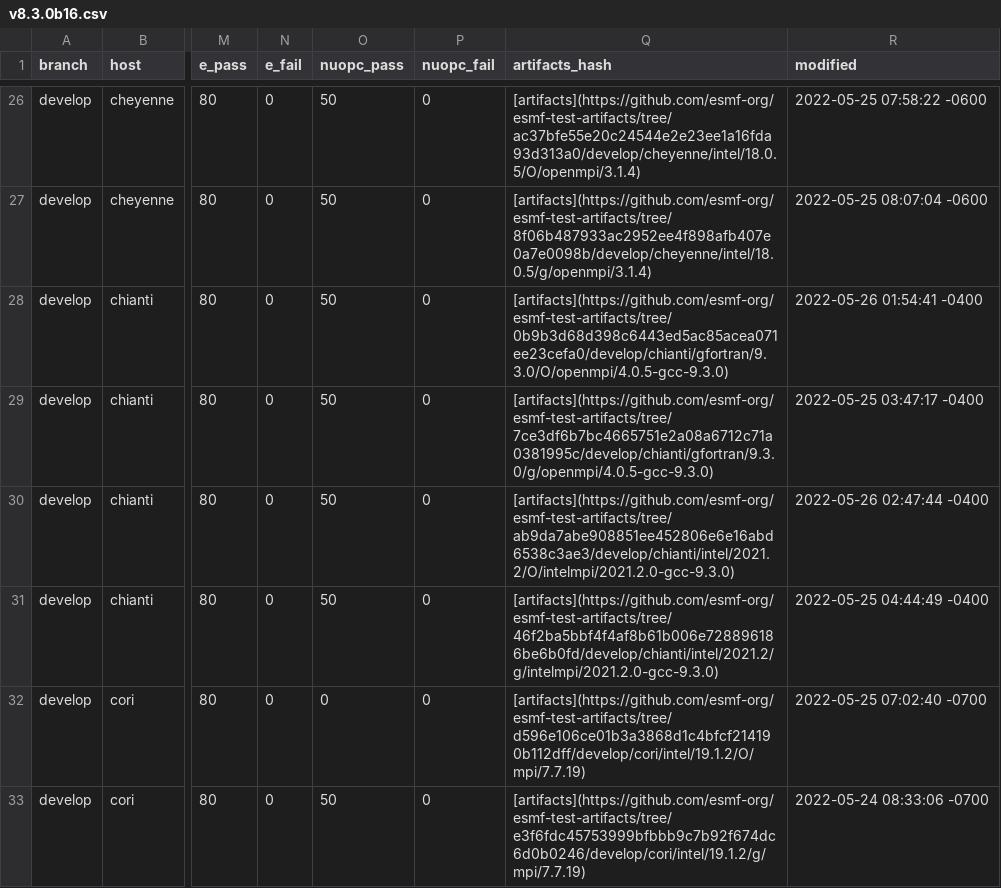
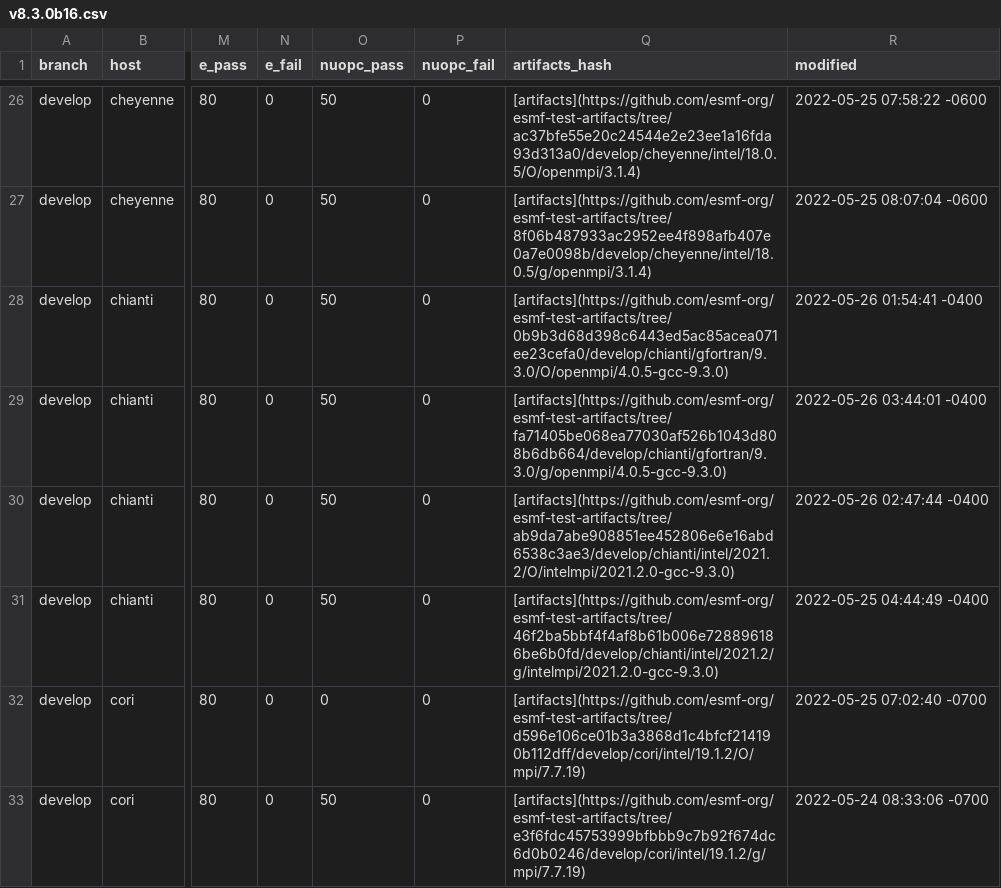
Before and after one commit to esmf-org/esmf-test-summary-2022-07, a CSV file: develop/v8.3.0b16.csv, drawn as a sheet; only a part is shown, gaps mark what is left out; the diff names each change by its address in the sheet, - before the commit and + after, or states it on an @@ line.

Commit message:
'updated summary for hash v8.3.0b16 on develop'

```diff
--- a/develop/v8.3.0b16.csv
+++ b/develop/v8.3.0b16.csv
-Q29 (artifacts_hash): [artifacts](https://github.com/esmf-org/esmf-test-artifacts/tree/7ce3df6b7bc4665751e2a08a6712c71a0381995c/develop/chianti/gfortran/9.3.0/g/openmpi/4.0.5-gcc-9.3.0)
+Q29 (artifacts_hash): [artifacts](https://github.com/esmf-org/esmf-test-artifacts/tree/fa71405be068ea77030af526b1043d808b6db664/develop/chianti/gfortran/9.3.0/g/openmpi/4.0.5-gcc-9.3.0)
-R29 (modified): 2022-05-25 03:47:17 -0400
+R29 (modified): 2022-05-26 03:44:01 -0400
```
Also changed, not shown: 2 other files.
